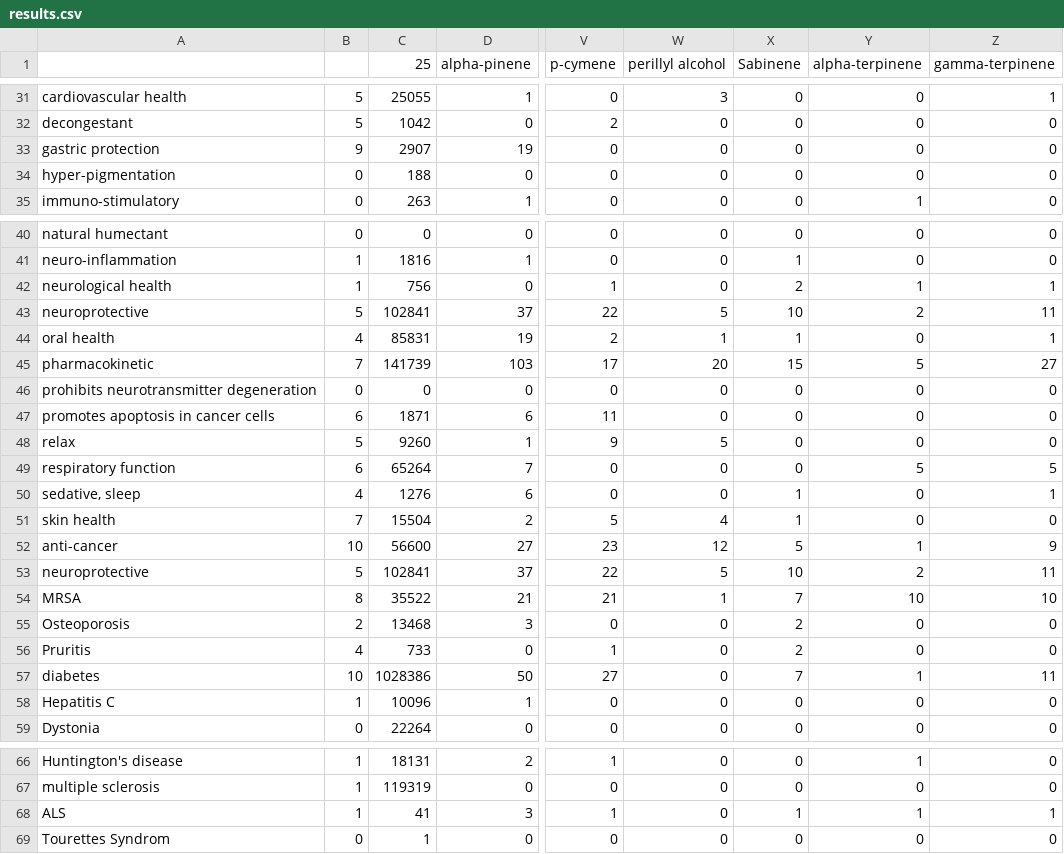
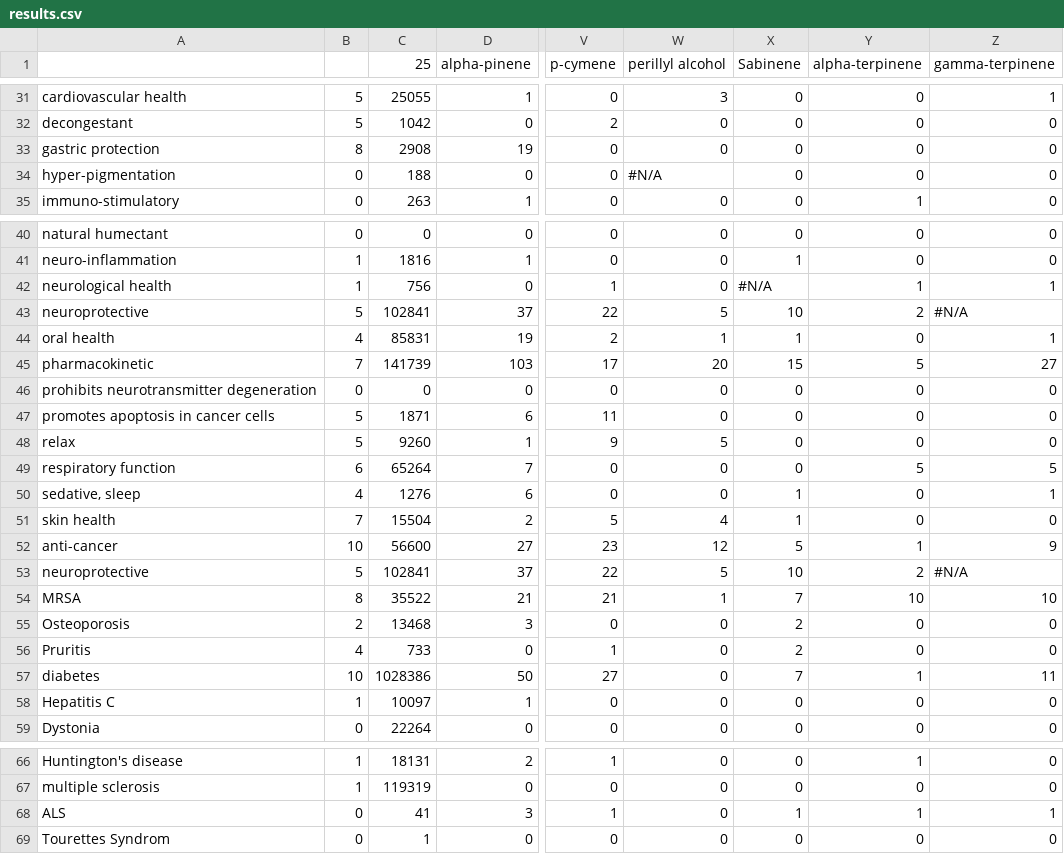
Before and after one commit to Terpedia/terpmed, a CSV file: data/results.csv, drawn as a sheet; only a part is shown, gaps mark what is left out; the diff covers the shown part only; the diff names each change by its address in the sheet, - before the commit and + after, or states it on an @@ line.

```diff
--- a/data/results.csv
+++ b/data/results.csv
-B33: 9
+B33: 8
-C33 (25): 2907
+C33 (25): 2908
-W34 (perillyl alcohol): 0
+W34 (perillyl alcohol): #N/A
-X42 (Sabinene): 2
+X42 (Sabinene): #N/A
-Z43 (gamma-terpinene): 11
+Z43 (gamma-terpinene): #N/A
-B47: 6
+B47: 5
-Z53 (gamma-terpinene): 11
+Z53 (gamma-terpinene): #N/A
-C58 (25): 10096
+C58 (25): 10097
-B68: 1
+B68: 0
```
Also changed, not shown: 23 edited cells elsewhere in this file, public/results.csv, 2 other files.
